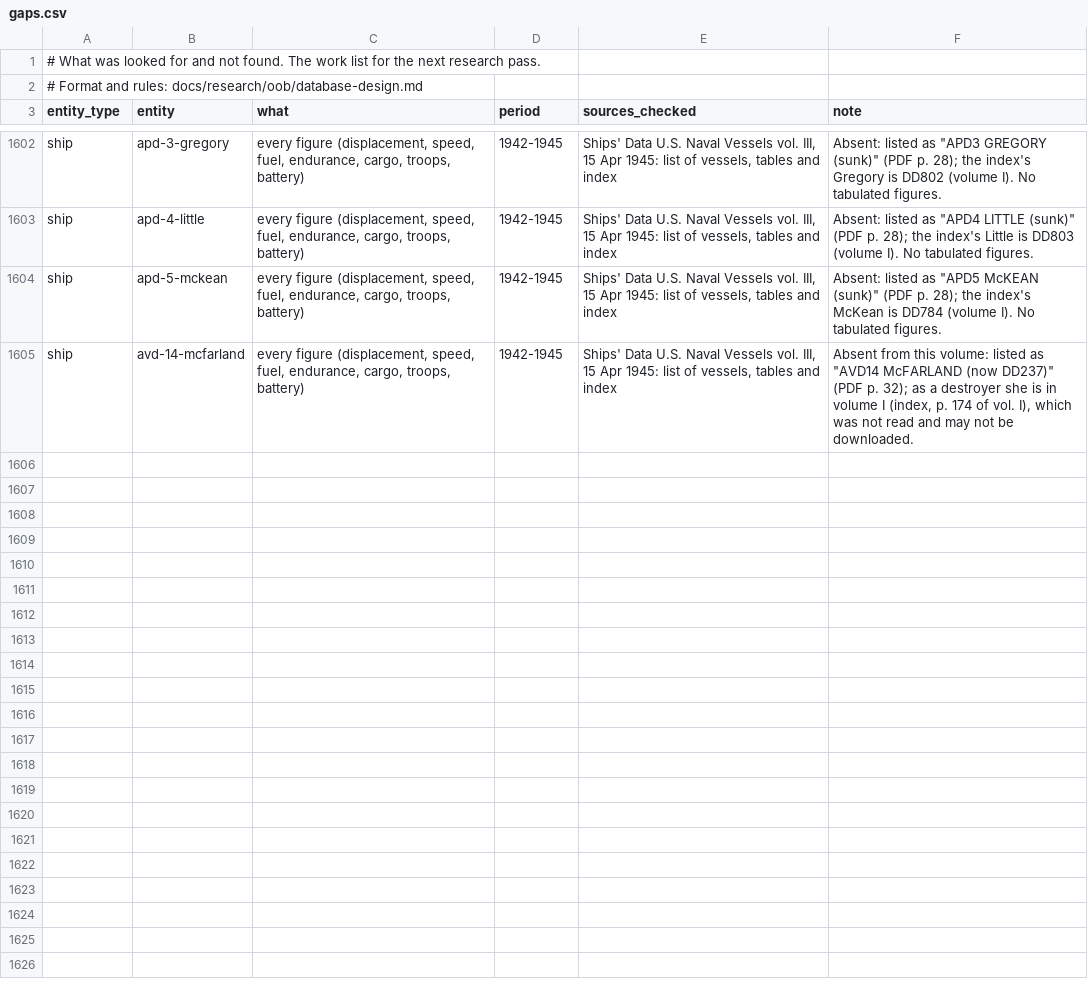
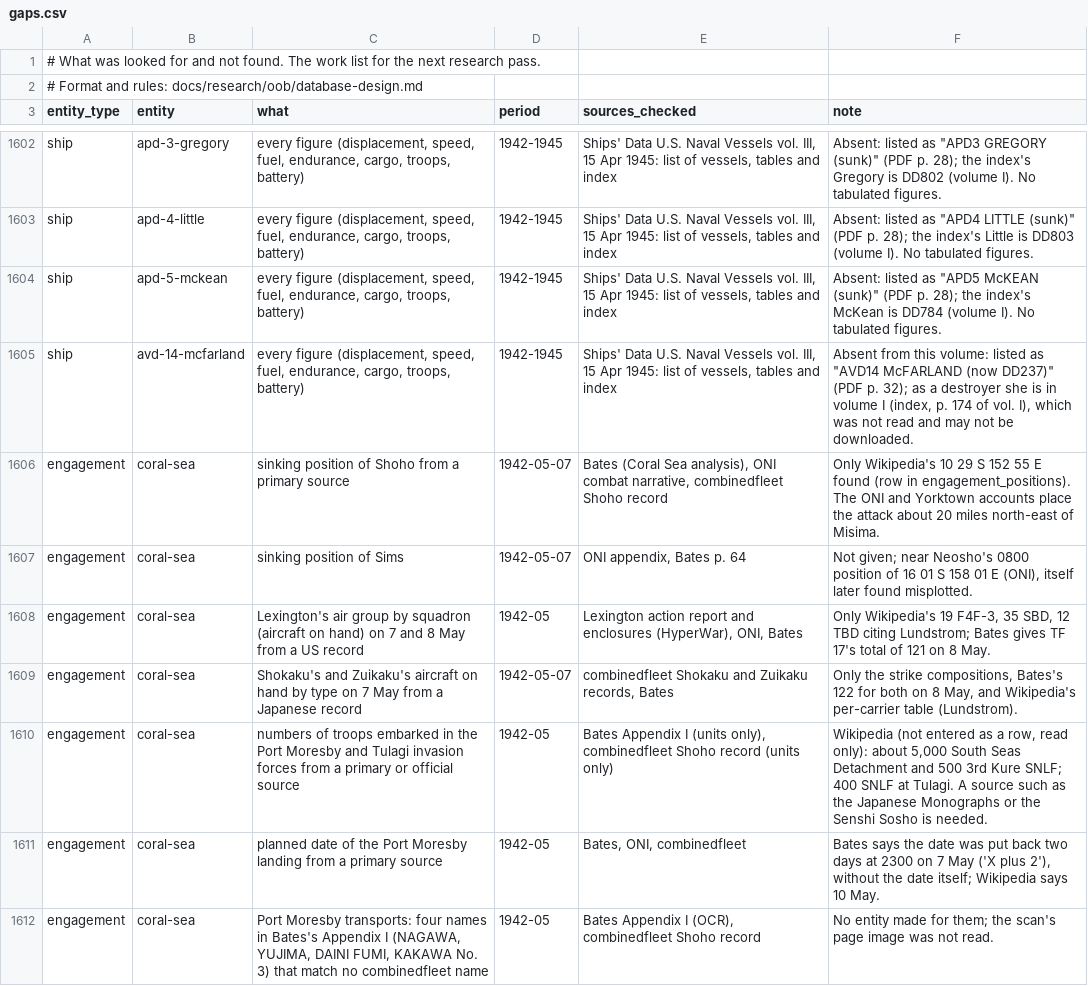
Before and after one commit to amitpeercoder/FlagPlot, a CSV file: data/oob/gaps.csv, drawn as a sheet; only a part is shown, gaps mark what is left out; the diff covers the shown part only.

```diff
--- a/data/oob/gaps.csv
+++ b/data/oob/gaps.csv
@@ -1605 +1605,8 @@ ship,apd-5-mckean,"every figure (displacement, speed, fuel, endurance, cargo, tr
 ship,avd-14-mcfarland,"every figure (displacement, speed, fuel, endurance, cargo, troops, battery)",1942-1945,"Ships' Data U.S. Naval Vessels vol. III, 15 Apr 1945: list of vessels, tables and index","Absent from this volume: listed as ""AVD14 McFARLAND (now DD237)"" (PDF p. 32); as a destroyer she is in volume I (index, p. 174 of vol. I), which was not read and may not be downloaded."
+engagement,coral-sea,sinking position of Shoho from a primary source,1942-05-07,"Bates (Coral Sea analysis), ONI combat narrative, combinedfleet Shoho record",Only Wikipedia's 10 29 S 152 55 E found (row in engagement_positions). The ONI and Yorktown accounts place the attack about 20 miles north-east of Misima.
+engagement,coral-sea,sinking position of Sims,1942-05-07,"ONI appendix, Bates p. 64","Not given; near Neosho's 0800 position of 16 01 S 158 01 E (ONI), itself later found misplotted."
+engagement,coral-sea,Lexington's air group by squadron (aircraft on hand) on 7 and 8 May from a US record,1942-05,"Lexington action report and enclosures (HyperWar), ONI, Bates","Only Wikipedia's 19 F4F-3, 35 SBD, 12 TBD citing Lundstrom; Bates gives TF 17's total of 121 on 8 May."
+engagement,coral-sea,Shokaku's and Zuikaku's aircraft on hand by type on 7 May from a Japanese record,1942-05-07,"combinedfleet Shokaku and Zuikaku records, Bates","Only the strike compositions, Bates's 122 for both on 8 May, and Wikipedia's per-carrier table (Lundstrom)."
+engagement,coral-sea,numbers of troops embarked in the Port Moresby and Tulagi invasion forces from a primary or official source,1942-05,"Bates Appendix I (units only), combinedfleet Shoho record (units only)","Wikipedia (not entered as a row, read only): about 5,000 South Seas Detachment and 500 3rd Kure SNLF; 400 SNLF at Tulagi. A source such as the Japanese Monographs or the Senshi Sosho is needed."
+engagement,coral-sea,planned date of the Port Moresby landing from a primary source,1942-05,"Bates, ONI, combinedfleet","Bates says the date was put back two days at 2300 on 7 May ('X plus 2'), without the date itself; Wikipedia says 10 May."
+engagement,coral-sea,"Port Moresby transports: four names in Bates's Appendix I (NAGAWA, YUJIMA, DAINI FUMI, KAKAWA No. 3) that match no combinedfleet name",1942-05,"Bates Appendix I (OCR), combinedfleet Shoho record",No entity made for them; the scan's page image was not read.
```
Also changed, not shown: 6 added rows elsewhere in this file, data/oob/air_units.csv, data/oob/aircraft_types.csv, 15 other files.
